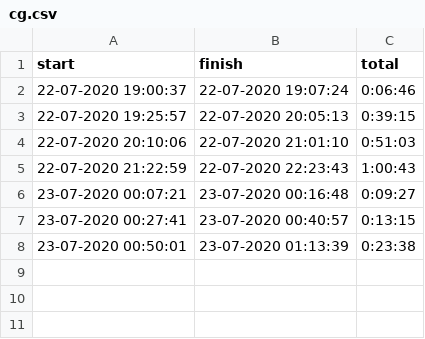
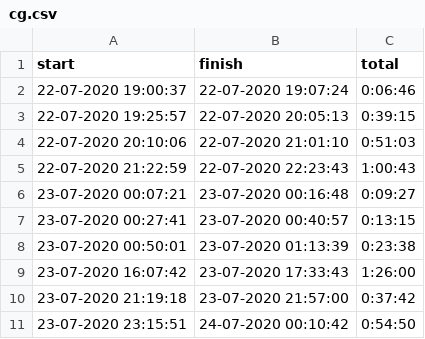
Before and after one commit to derMacon/time-tracker, a CSV file: project/cg.csv, drawn as a sheet.

```diff
--- a/project/cg.csv
+++ b/project/cg.csv
@@ -8 +8,4 @@ start,finish,total
 23-07-2020 00:50:01,23-07-2020 01:13:39,0:23:38
+23-07-2020 16:07:42,23-07-2020 17:33:43,1:26:00
+23-07-2020 21:19:18,23-07-2020 21:57:00,0:37:42
+23-07-2020 23:15:51,24-07-2020 00:10:42,0:54:50
```
Also changed, not shown: 5 other files.
